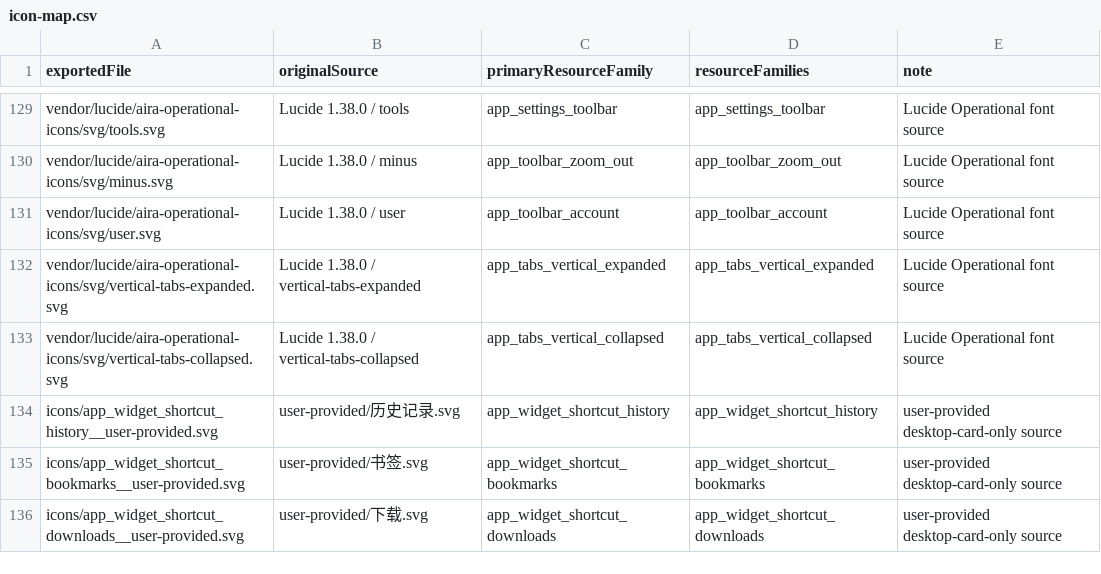
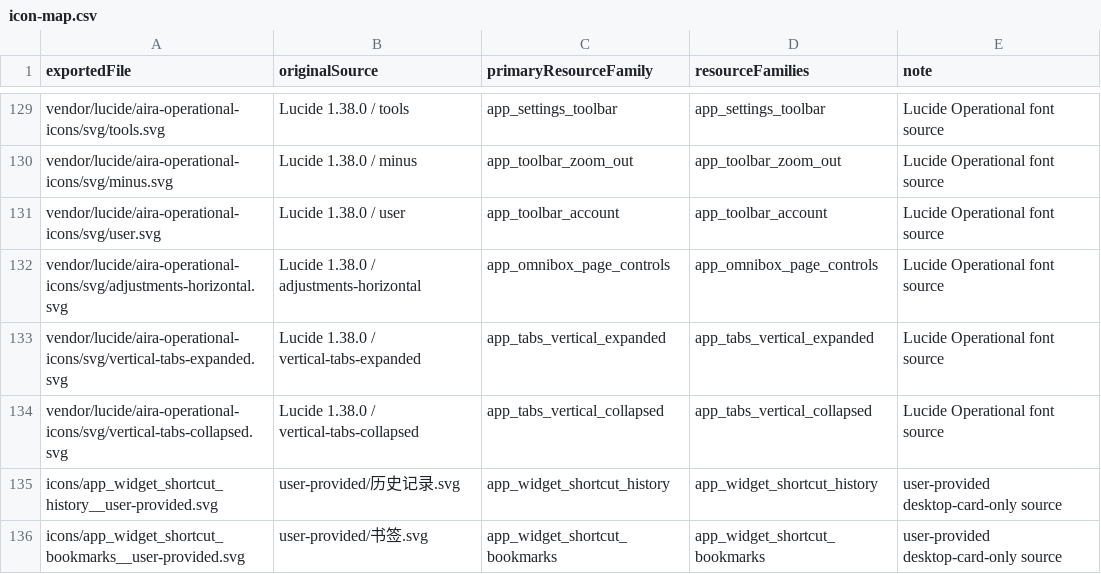
Before and after one commit to mason173/aira-browser, a CSV file: resources/icon-sources/aira/icon-map.csv, drawn as a sheet; only a part is shown, gaps mark what is left out; the shorter side is filled out with more unchanged rows; the diff names each change by its address in the sheet, - before the commit and + after, or states it on an @@ line.

Commit message:
chore: publish Aira 3.4.0 (1000462) notes and metadata
Bump the app version to 3.4.0, refresh the in-app and Community changelogs plus the release notice, record the generated formal AppGallery package in release-history.json, and check in the new adjustments icon.

```diff
--- a/resources/icon-sources/aira/icon-map.csv
+++ b/resources/icon-sources/aira/icon-map.csv
+row 132: vendor/lucide/aira-operational-icons/svg/adjustments-horizontal.svg | Lucide 1.38.0 / adjustments-horizontal | app_omnibox_page_controls | app_omnibox_page_controls | Lucide Operational font source
```
Also changed, not shown: 14 other files.
